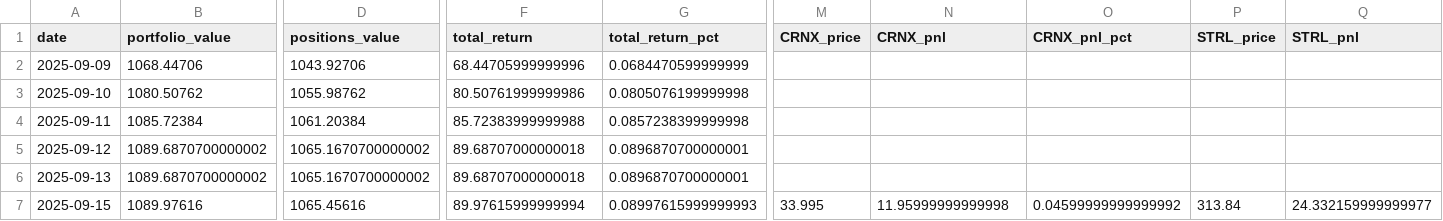
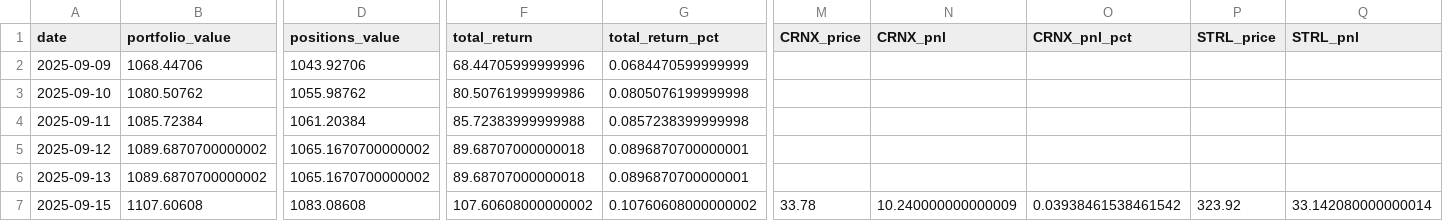
Before and after one commit to deuxfoistrois/midcap-experiment, a CSV file: data/portfolio_history.csv, drawn as a sheet; only a part is shown, gaps mark what is left out; the diff covers the shown part only; the diff names each change by its address in the sheet, - before the commit and + after, or states it on an @@ line.

```diff
--- a/data/portfolio_history.csv
+++ b/data/portfolio_history.csv
-B7 (portfolio_value): 1089.97616
+B7 (portfolio_value): 1107.60608
-D7 (positions_value): 1065.45616
+D7 (positions_value): 1083.08608
-F7 (total_return): 89.97615999999994
+F7 (total_return): 107.60608000000002
-G7 (total_return_pct): 0.08997615999999993
+G7 (total_return_pct): 0.10760608000000002
-M7 (CRNX_price): 33.995
+M7 (CRNX_price): 33.78
-N7 (CRNX_pnl): 11.95999999999998
+N7 (CRNX_pnl): 10.240000000000009
-O7 (CRNX_pnl_pct): 0.04599999999999992
+O7 (CRNX_pnl_pct): 0.03938461538461542
-P7 (STRL_price): 313.84
+P7 (STRL_price): 323.92
-Q7 (STRL_pnl): 24.332159999999977
+Q7 (STRL_pnl): 33.142080000000014
```
Also changed, not shown: 7 edited cells elsewhere in this file, 4 other files.
